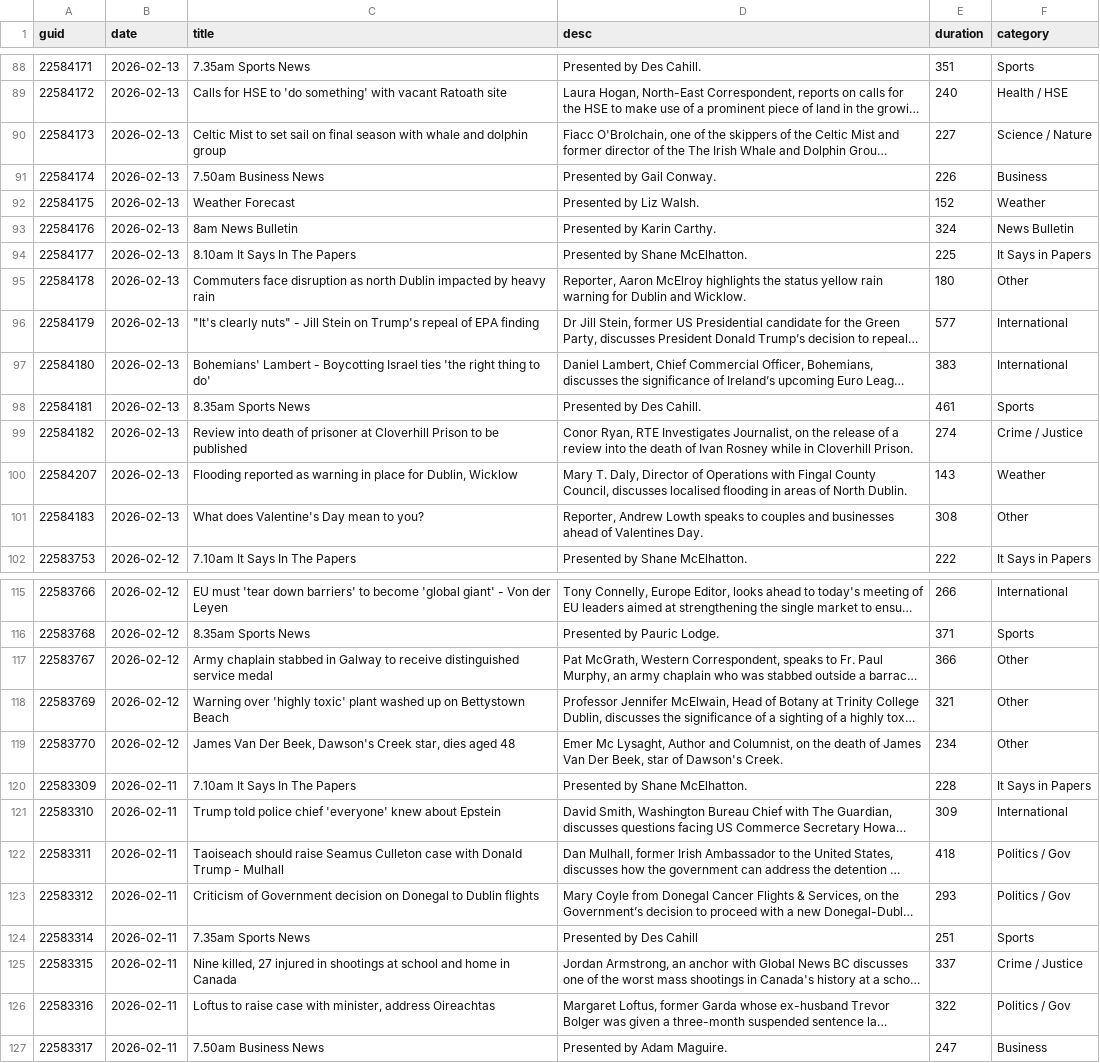
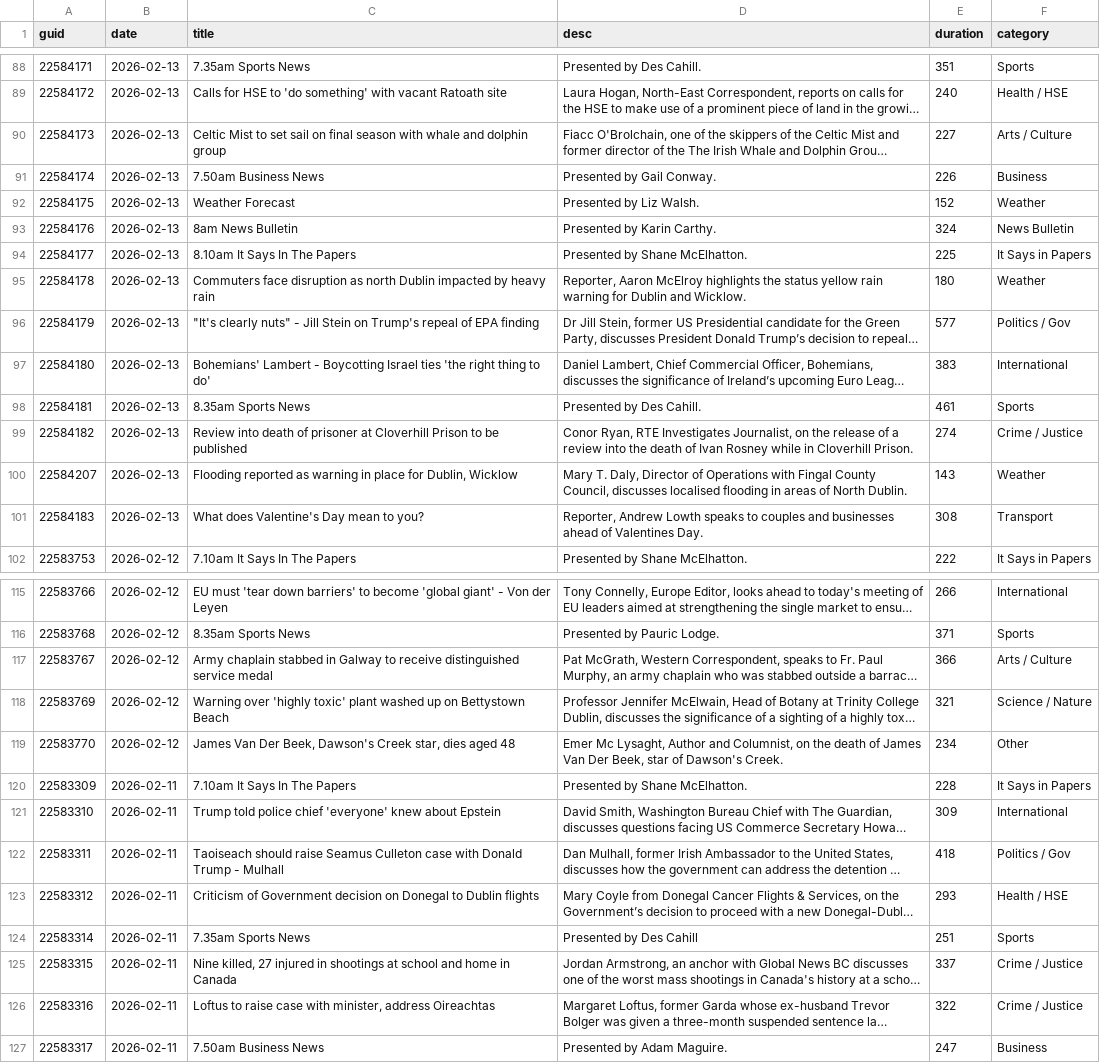
Before and after one commit to alexbbradley/morning-ireland, a CSV file: morning_ireland_data.csv, drawn as a sheet; only a part is shown, gaps mark what is left out; long unchanged cells end in …; the diff covers the shown part only; the diff names each change by its address in the sheet, - before the commit and + after, or states it on an @@ line.

```diff
--- a/morning_ireland_data.csv
+++ b/morning_ireland_data.csv
-F90 (category): Science / Nature
+F90 (category): Arts / Culture
-F95 (category): Other
+F95 (category): Weather
-F96 (category): International
+F96 (category): Politics / Gov
-F101 (category): Other
+F101 (category): Transport
-F117 (category): Other
+F117 (category): Arts / Culture
-F118 (category): Other
+F118 (category): Science / Nature
-F123 (category): Politics / Gov
+F123 (category): Health / HSE
-F126 (category): Politics / Gov
+F126 (category): Crime / Justice
```
Also changed, not shown: 28 edited cells elsewhere in this file, 2 other files.
